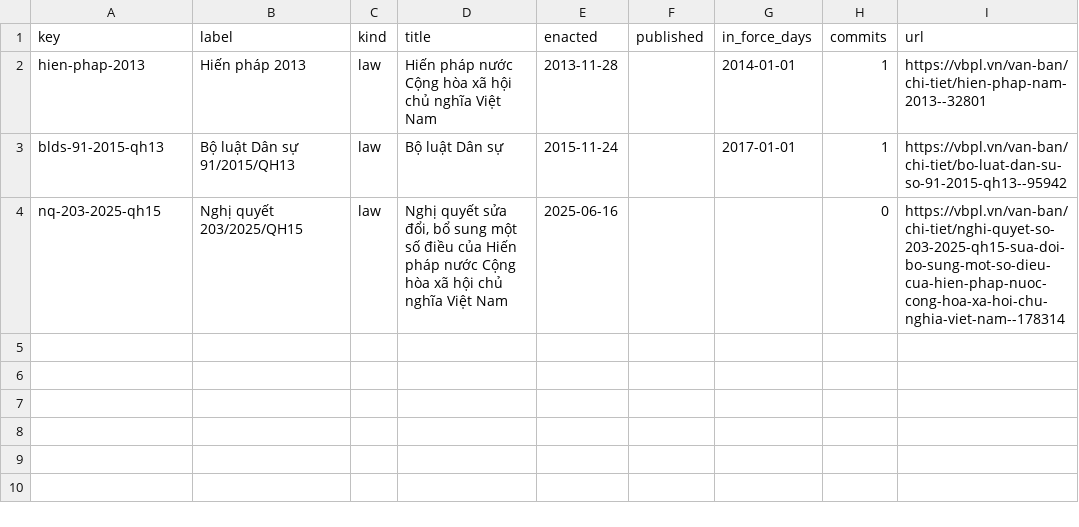
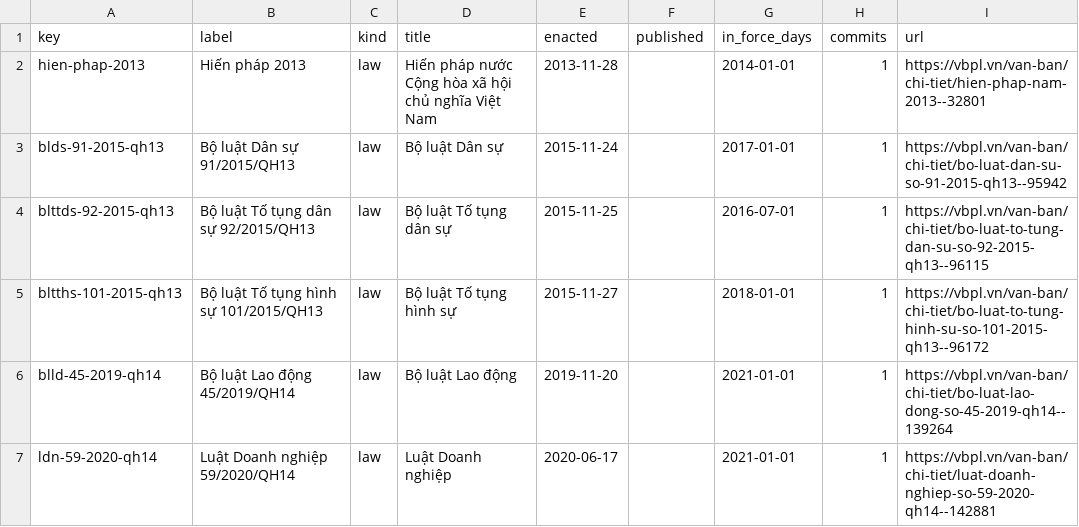
Before and after one commit to lexifina/vietnam-law, a CSV file: data/laws.csv, drawn as a sheet.

Commit message:
Documentation, tables, tools and REPRODUCE.md
Appended 4 commits to 480e581f4e77; corpus sha256 09ed086c8bd412634e3ba0d8a5522242a0259893012a741fe13532cd4bc06b34, data retrieved 2026-11-02.

```diff
--- a/data/laws.csv
+++ b/data/laws.csv
@@ -3,2 +3,5 @@ hien-phap-2013,Hiến pháp 2013,law,Hiến pháp nước Cộng hòa xã hội
 blds-91-2015-qh13,Bộ luật Dân sự 91/2015/QH13,law,Bộ luật Dân sự,2015-11-24,,2017-01-01,1,https://vbpl.vn/van-ban/chi-tiet/bo-luat-dan-su-so-91-2015-qh13--95942
-nq-203-2025-qh15,Nghị quyết 203/2025/QH15,law,"Nghị quyết sửa đổi, bổ sung một số điều của Hiến pháp nước Cộng hòa xã hội chủ nghĩa Việt Nam",2025-06-16,,,0,https://vbpl.vn/van-ban/chi-tiet/nghi-quyet-so-203-2025-qh15-sua-doi-bo-sung-mot-so-dieu-cua-hien-phap-nuoc-cong-hoa-xa-hoi-chu-nghia-viet-nam--178314
+blttds-92-2015-qh13,Bộ luật Tố tụng dân sự 92/2015/QH13,law,Bộ luật Tố tụng dân sự,2015-11-25,,2016-07-01,1,https://vbpl.vn/van-ban/chi-tiet/bo-luat-to-tung-dan-su-so-92-2015-qh13--96115
+bltths-101-2015-qh13,Bộ luật Tố tụng hình sự 101/2015/QH13,law,Bộ luật Tố tụng hình sự,2015-11-27,,2018-01-01,1,https://vbpl.vn/van-ban/chi-tiet/bo-luat-to-tung-hinh-su-so-101-2015-qh13--96172
+blld-45-2019-qh14,Bộ luật Lao động 45/2019/QH14,law,Bộ luật Lao động,2019-11-20,,2021-01-01,1,https://vbpl.vn/van-ban/chi-tiet/bo-luat-lao-dong-so-45-2019-qh14--139264
+ldn-59-2020-qh14,Luật Doanh nghiệp 59/2020/QH14,law,Luật Doanh nghiệp,2020-06-17,,2021-01-01,1,https://vbpl.vn/van-ban/chi-tiet/luat-doanh-nghiep-so-59-2020-qh14--142881
```
Also changed, not shown: 13 other files.
